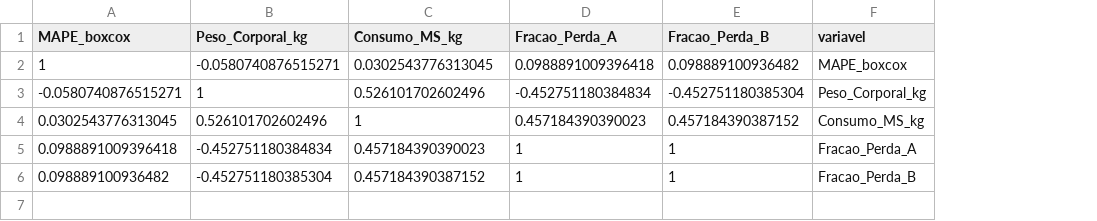
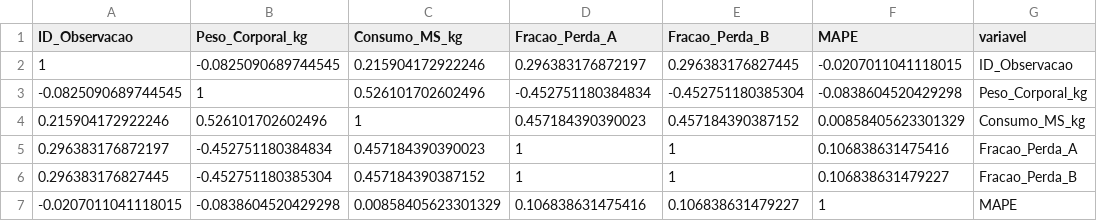
Before and after one commit to pinheiromaria-arch/IME0546-TOPICOS-EM-MATEMATICA-APLICADA, a CSV file: Atividades/projeto-rgna/data/processed/02_correlacao_numericas.csv, drawn as a sheet; removed rows and columns are numbered as before the commit, all else as after; the diff names each change by its address in the sheet, - before the commit and + after, or states it on an @@ line.

```diff
--- a/Atividades/projeto-rgna/data/processed/02_correlacao_numericas.csv
+++ b/Atividades/projeto-rgna/data/processed/02_correlacao_numericas.csv
-column A (MAPE_boxcox), rows 3-6: -0.0580740876515271 | 0.0302543776313045 | 0.0988891009396418 | 0.098889100936482
+column A (ID_Observacao), rows 3-6: -0.0825090689744545 | 0.215904172922246 | 0.296383176872197 | 0.296383176827445
+column F (MAPE), rows 3-6: -0.0838604520429298 | 0.00858405623301329 | 0.106838631475416 | 0.106838631479227
-row 2: 1 | -0.0580740876515271 | 0.0302543776313045 | 0.0988891009396418 | 0.098889100936482 | MAPE_boxcox
+row 2: 1 | -0.0825090689744545 | 0.215904172922246 | 0.296383176872197 | 0.296383176827445 | -0.0207011041118015 | ID_Observacao
+row 7: -0.0207011041118015 | -0.0838604520429298 | 0.00858405623301329 | 0.106838631475416 | 0.106838631479227 | 1 | MAPE
```
Also changed, not shown: Atividades/projeto-rgna/data/processed/01_nulos_tipos.csv, Atividades/projeto-rgna/data/processed/02_mape_pais_modelo.csv, 36 other files.
